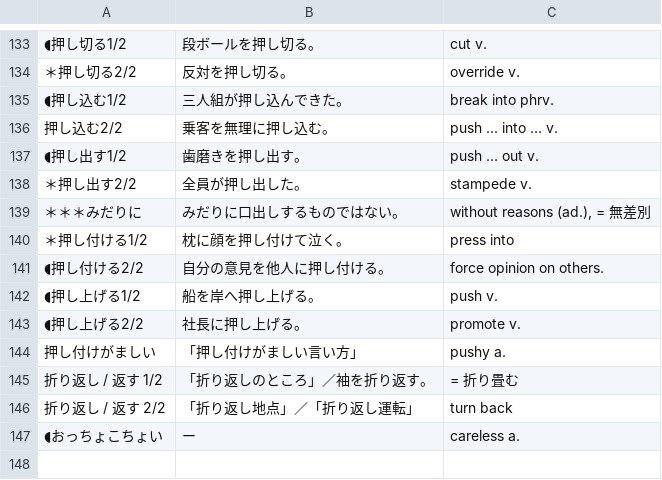
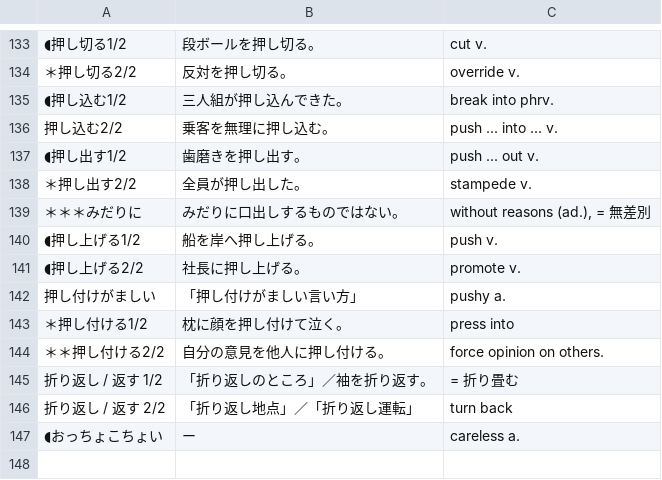
Before and after one commit to Koar-create/Anki, a CSV file: N1/N1.Unit3.Next Time：2025-07-01(2.1st of 3).csv (was N1/N1.Unit3.Next Time：2025-06-26(1.3rd of 3).csv), drawn as a sheet; only a part is shown, gaps mark what is left out.

```diff
--- a/N1/N1.Unit3.Next Time：2025-06-26(1.3rd of 3).csv
+++ b/N1/N1.Unit3.Next Time：2025-07-01(2.1st of 3).csv
@@ -151,4 +151,2 @@
 ＊＊＊みだりに,みだりに口出しするものではない。,"without reasons (ad.), = 無差別"
-＊押し付ける1/2,枕に顔を押し付けて泣く。,press into
-◖押し付ける2/2,自分の意見を他人に押し付ける。,force opinion on others.
 ◖押し上げる1/2,船を岸へ押し上げる。,push v.
@@ -156,2 +154,4 @@
 押し付けがましい,「押し付けがましい言い方」,pushy a.
+　＊押し付ける1/2,枕に顔を押し付けて泣く。,press into
+＊＊押し付ける2/2,自分の意見を他人に押し付ける。,force opinion on others.
 折り返し / 返す 1/2,「折り返しのところ」／袖を折り返す。,= 折り畳む
```
Also changed, not shown: N1/N1.Unit4.Next Time：2025-07-02(2.1st of 3).csv, N1/N1.Unit6.Next Time：2025-07-03(2.1st of 3).csv, 33 other files.
